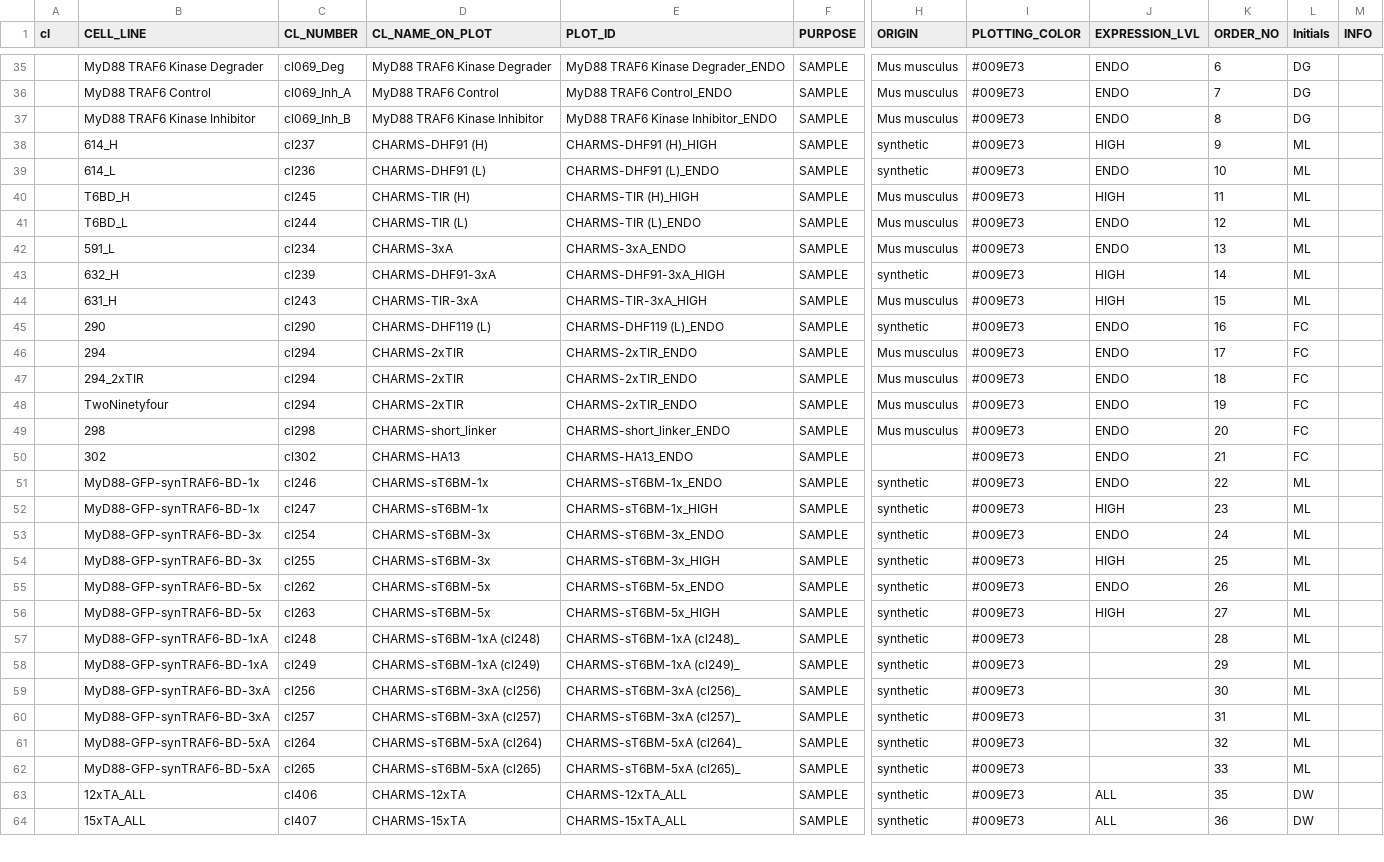
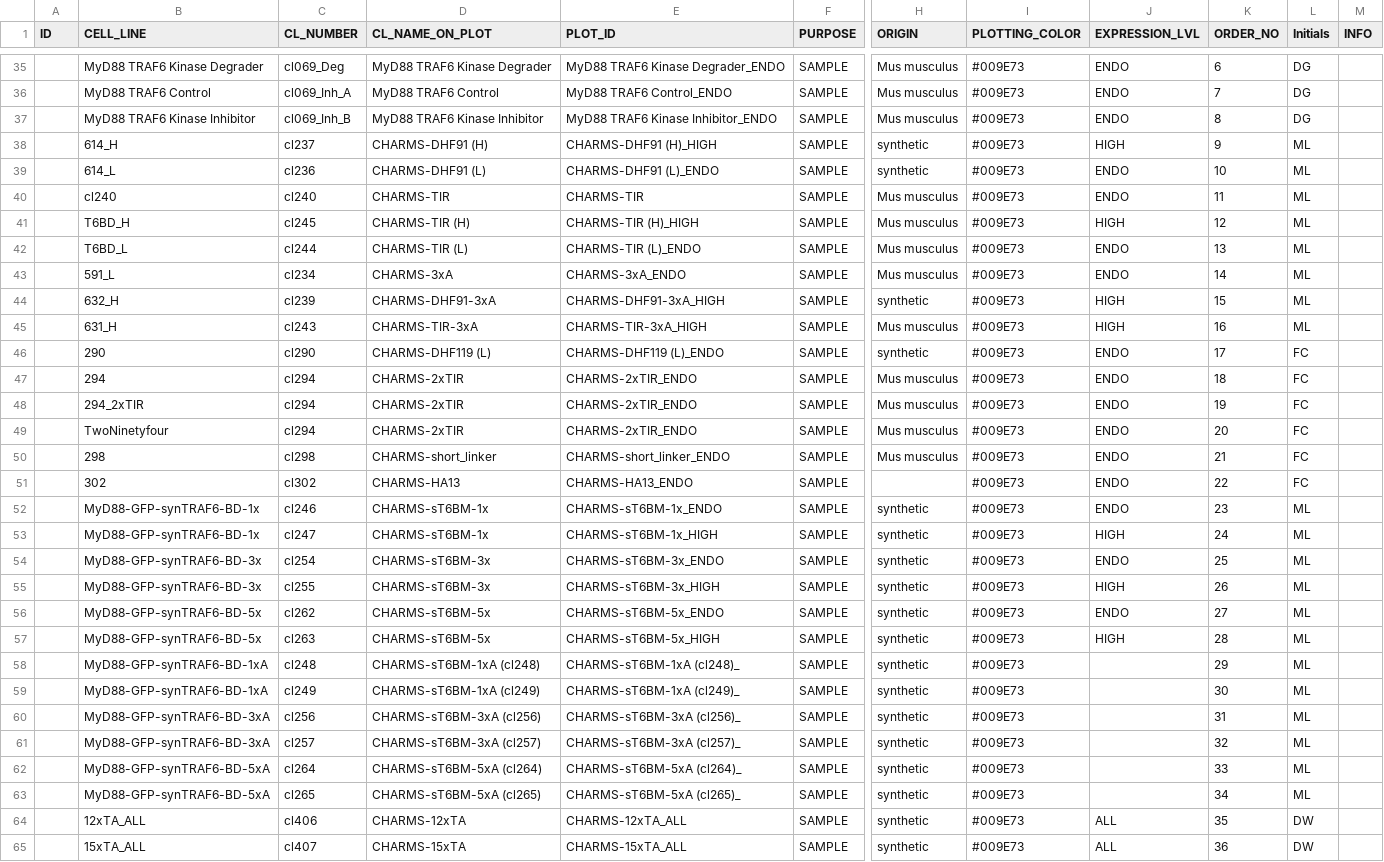
Before and after one commit to tlobnow/coding_universe, a CSV file: ELISA_CL_KEY.csv, drawn as a sheet; only a part is shown, gaps mark what is left out; addresses are those after the commit; rows hold the shown columns only; the diff covers the shown part only; the diff names each change by its address in the sheet, - before the commit and + after, or states it on an @@ line.

```diff
--- a/ELISA_CL_KEY.csv
+++ b/ELISA_CL_KEY.csv
-A1: cl
+A1: lD
+row 40:  | cl240 | cl240 | CHARMS-TIR | CHARMS-TIR | SAMPLE | Mus musculus | #009E73 | ENDO | 11 | ML
-K41 (ORDER_NO): 11
+K41 (ORDER_NO): 12
-K42 (ORDER_NO): 12
+K42 (ORDER_NO): 13
-K43 (ORDER_NO): 13
+K43 (ORDER_NO): 14
-K44 (ORDER_NO): 14
+K44 (ORDER_NO): 15
-K45 (ORDER_NO): 15
+K45 (ORDER_NO): 16
-K46 (ORDER_NO): 16
+K46 (ORDER_NO): 17
-K47 (ORDER_NO): 17
+K47 (ORDER_NO): 18
-K48 (ORDER_NO): 18
+K48 (ORDER_NO): 19
-K49 (ORDER_NO): 19
+K49 (ORDER_NO): 20
-K50 (ORDER_NO): 20
+K50 (ORDER_NO): 21
-K51 (ORDER_NO): 21
+K51 (ORDER_NO): 22
-K52 (ORDER_NO): 22
+K52 (ORDER_NO): 23
-K53 (ORDER_NO): 23
+K53 (ORDER_NO): 24
-K54 (ORDER_NO): 24
+K54 (ORDER_NO): 25
-K55 (ORDER_NO): 25
+K55 (ORDER_NO): 26
-K56 (ORDER_NO): 26
+K56 (ORDER_NO): 27
-K57 (ORDER_NO): 27
+K57 (ORDER_NO): 28
-K58 (ORDER_NO): 28
+K58 (ORDER_NO): 29
-K59 (ORDER_NO): 29
+K59 (ORDER_NO): 30
-K60 (ORDER_NO): 30
+K60 (ORDER_NO): 31
-K61 (ORDER_NO): 31
+K61 (ORDER_NO): 32
-K62 (ORDER_NO): 32
+K62 (ORDER_NO): 33
-K63 (ORDER_NO): 33
+K63 (ORDER_NO): 34
```
Also changed, not shown: 4 added rows elsewhere in this file, 10 other files.
